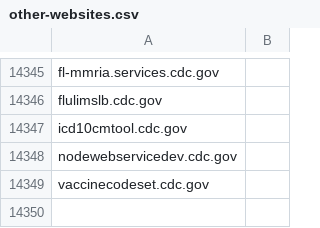
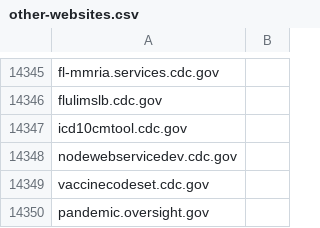
Before and after one commit to GSA/data, a CSV file: dotgov-websites/other-websites.csv, drawn as a sheet; only a part is shown, gaps mark what is left out; the diff names each change by its address in the sheet, - before the commit and + after, or states it on an @@ line.

Commit message:
Add a new website for CIGIE
Please add this website for CIGIE so that it can show up in their HTTPS/Tmail reports. Thanks!

```diff
--- a/dotgov-websites/other-websites.csv
+++ b/dotgov-websites/other-websites.csv
+row 14350: pandemic.oversight.gov
```
